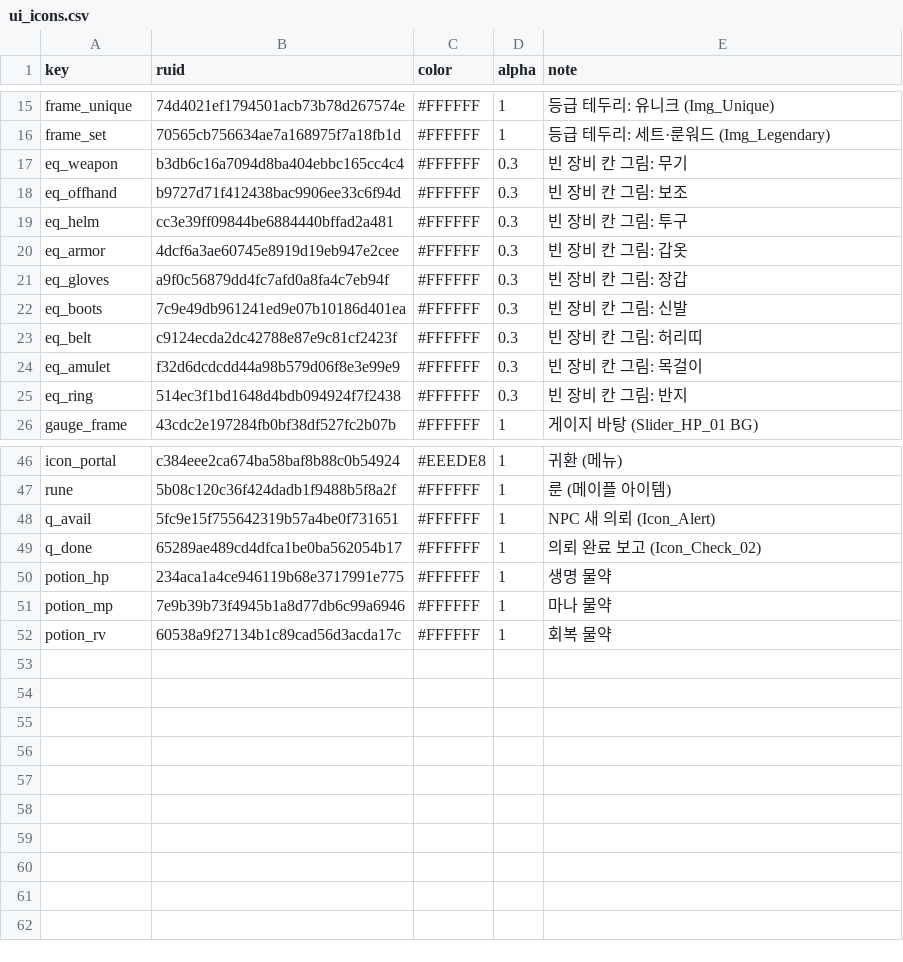
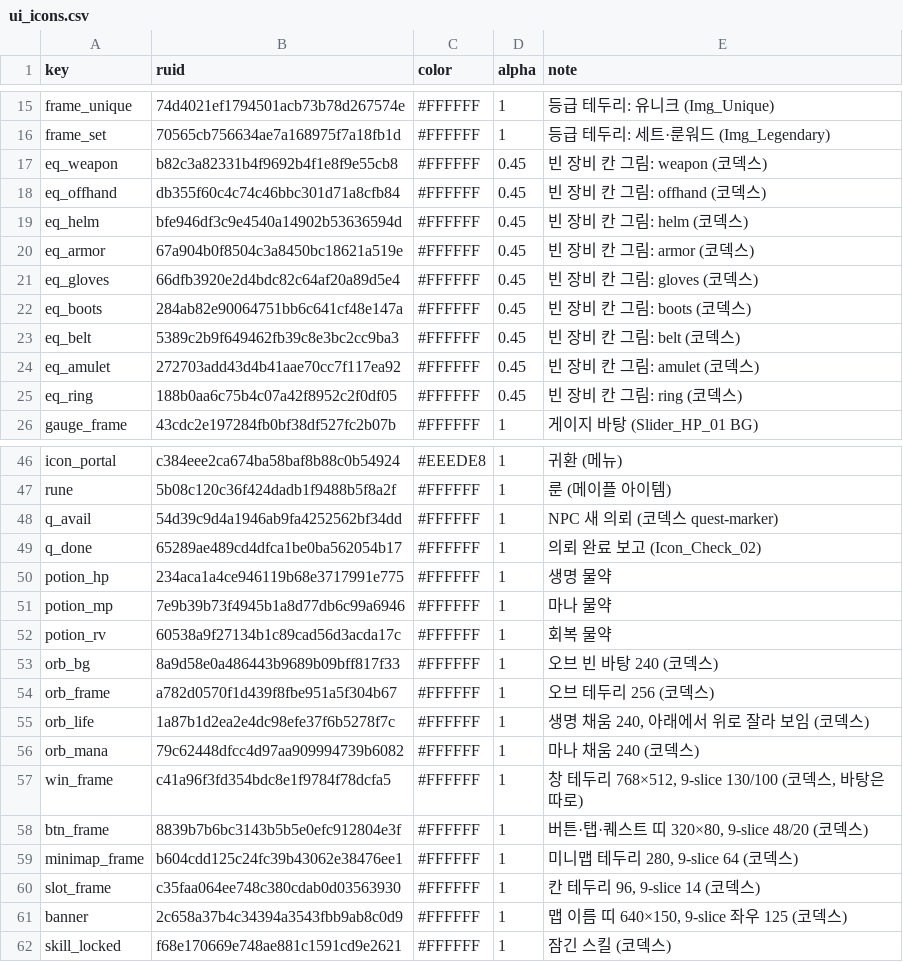
Before and after one commit to mogoshop/catch-and-keep, a CSV file: data/ui_icons.csv, drawn as a sheet; only a part is shown, gaps mark what is left out; the diff covers the shown part only.

```diff
--- a/data/ui_icons.csv
+++ b/data/ui_icons.csv
@@ -16,11 +16,11 @@ frame_unique,74d4021ef1794501acb73b78d267574e,#FFFFFF,1,등급 테두리: 유니
 frame_set,70565cb756634ae7a168975f7a18fb1d,#FFFFFF,1,등급 테두리: 세트·룬워드 (Img_Legendary)
-eq_weapon,b3db6c16a7094d8ba404ebbc165cc4c4,#FFFFFF,0.3,빈 장비 칸 그림: 무기
-eq_offhand,b9727d71f412438bac9906ee33c6f94d,#FFFFFF,0.3,빈 장비 칸 그림: 보조
-eq_helm,cc3e39ff09844be6884440bffad2a481,#FFFFFF,0.3,빈 장비 칸 그림: 투구
-eq_armor,4dcf6a3ae60745e8919d19eb947e2cee,#FFFFFF,0.3,빈 장비 칸 그림: 갑옷
-eq_gloves,a9f0c56879dd4fc7afd0a8fa4c7eb94f,#FFFFFF,0.3,빈 장비 칸 그림: 장갑
-eq_boots,7c9e49db961241ed9e07b10186d401ea,#FFFFFF,0.3,빈 장비 칸 그림: 신발
-eq_belt,c9124ecda2dc42788e87e9c81cf2423f,#FFFFFF,0.3,빈 장비 칸 그림: 허리띠
-eq_amulet,f32d6dcdcdd44a98b579d06f8e3e99e9,#FFFFFF,0.3,빈 장비 칸 그림: 목걸이
-eq_ring,514ec3f1bd1648d4bdb094924f7f2438,#FFFFFF,0.3,빈 장비 칸 그림: 반지
+eq_weapon,b82c3a82331b4f9692b4f1e8f9e55cb8,#FFFFFF,0.45,빈 장비 칸 그림: weapon (코덱스)
+eq_offhand,db355f60c4c74c46bbc301d71a8cfb84,#FFFFFF,0.45,빈 장비 칸 그림: offhand (코덱스)
+eq_helm,bfe946df3c9e4540a14902b53636594d,#FFFFFF,0.45,빈 장비 칸 그림: helm (코덱스)
+eq_armor,67a904b0f8504c3a8450bc18621a519e,#FFFFFF,0.45,빈 장비 칸 그림: armor (코덱스)
+eq_gloves,66dfb3920e2d4bdc82c64af20a89d5e4,#FFFFFF,0.45,빈 장비 칸 그림: gloves (코덱스)
+eq_boots,284ab82e90064751bb6c641cf48e147a,#FFFFFF,0.45,빈 장비 칸 그림: boots (코덱스)
+eq_belt,5389c2b9f649462fb39c8e3bc2cc9ba3,#FFFFFF,0.45,빈 장비 칸 그림: belt (코덱스)
+eq_amulet,272703add43d4b41aae70cc7f117ea92,#FFFFFF,0.45,빈 장비 칸 그림: amulet (코덱스)
+eq_ring,188b0aa6c75b4c07a42f8952c2f0df05,#FFFFFF,0.45,빈 장비 칸 그림: ring (코덱스)
 gauge_frame,43cdc2e197284fb0bf38df527fc2b07b,#FFFFFF,1,게이지 바탕 (Slider_HP_01 BG)
@@ -47,3 +47,3 @@ icon_portal,c384eee2ca674ba58baf8b88c0b54924,#EEEDE8,1,귀환 (메뉴)
 rune,5b08c120c36f424dadb1f9488b5f8a2f,#FFFFFF,1,룬 (메이플 아이템)
-q_avail,5fc9e15f755642319b57a4be0f731651,#FFFFFF,1,NPC 새 의뢰 (Icon_Alert)
+q_avail,54d39c9d4a1946ab9fa4252562bf34dd,#FFFFFF,1,NPC 새 의뢰 (코덱스 quest-marker)
 q_done,65289ae489cd4dfca1be0ba562054b17,#FFFFFF,1,의뢰 완료 보고 (Icon_Check_02)
@@ -52 +52,11 @@ potion_mp,7e9b39b73f4945b1a8d77db6c99a6946,#FFFFFF,1,마나 물약
 potion_rv,60538a9f27134b1c89cad56d3acda17c,#FFFFFF,1,회복 물약
+orb_bg,8a9d58e0a486443b9689b09bff817f33,#FFFFFF,1,오브 빈 바탕 240 (코덱스)
+orb_frame,a782d0570f1d439f8fbe951a5f304b67,#FFFFFF,1,오브 테두리 256 (코덱스)
+orb_life,1a87b1d2ea2e4dc98efe37f6b5278f7c,#FFFFFF,1,"생명 채움 240, 아래에서 위로 잘라 보임 (코덱스)"
+orb_mana,79c62448dfcc4d97aa909994739b6082,#FFFFFF,1,마나 채움 240 (코덱스)
+win_frame,c41a96f3fd354bdc8e1f9784f78dcfa5,#FFFFFF,1,"창 테두리 768×512, 9-slice 130/100 (코덱스, 바탕은 따로)"
+btn_frame,8839b7b6bc3143b5b5e0efc912804e3f,#FFFFFF,1,"버튼·탭·퀘스트 띠 320×80, 9-slice 48/20 (코덱스)"
+minimap_frame,b604cdd125c24fc39b43062e38476ee1,#FFFFFF,1,"미니맵 테두리 280, 9-slice 64 (코덱스)"
+slot_frame,c35faa064ee748c380cdab0d03563930,#FFFFFF,1,"칸 테두리 96, 9-slice 14 (코덱스)"
+banner,2c658a37b4c34394a3543fbb9ab8c0d9,#FFFFFF,1,"맵 이름 띠 640×150, 9-slice 좌우 125 (코덱스)"
+skill_locked,f68e170669e748ae881c1591cd9e2621,#FFFFFF,1,잠긴 스킬 (코덱스)
```
Also changed, not shown: 16 edited cells elsewhere in this file, data/skills.csv, 10 other files.
